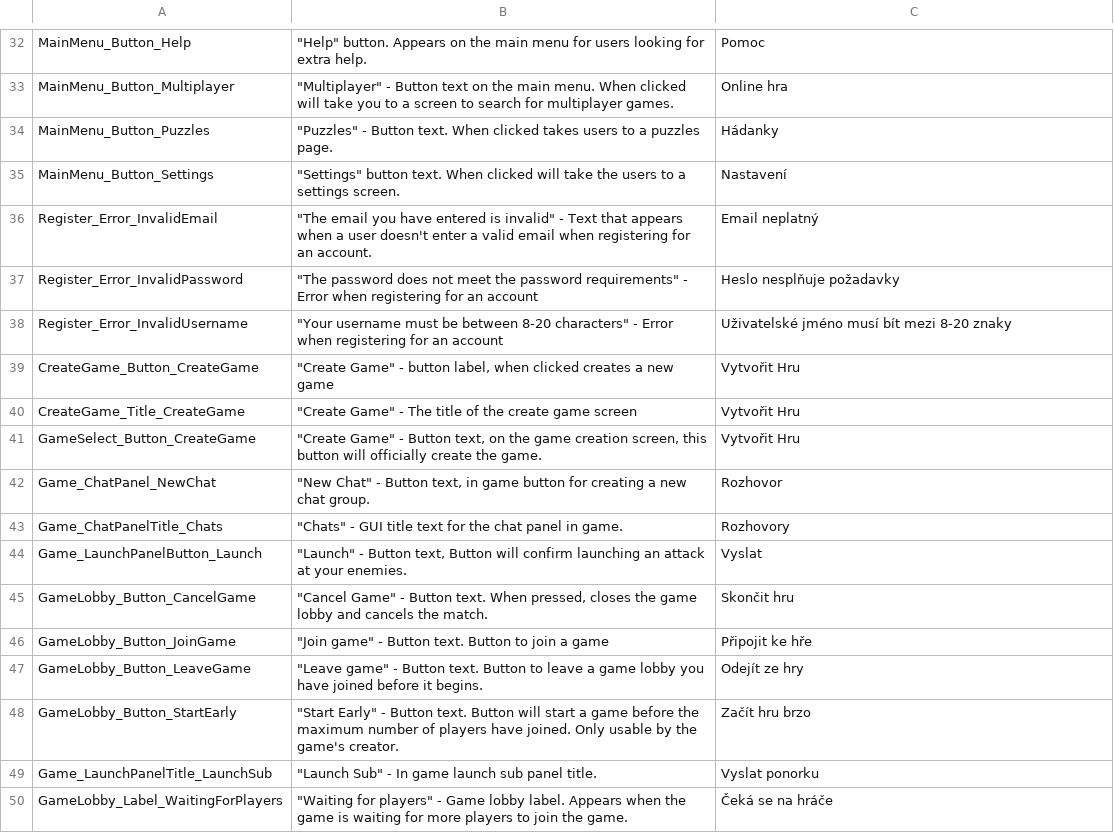
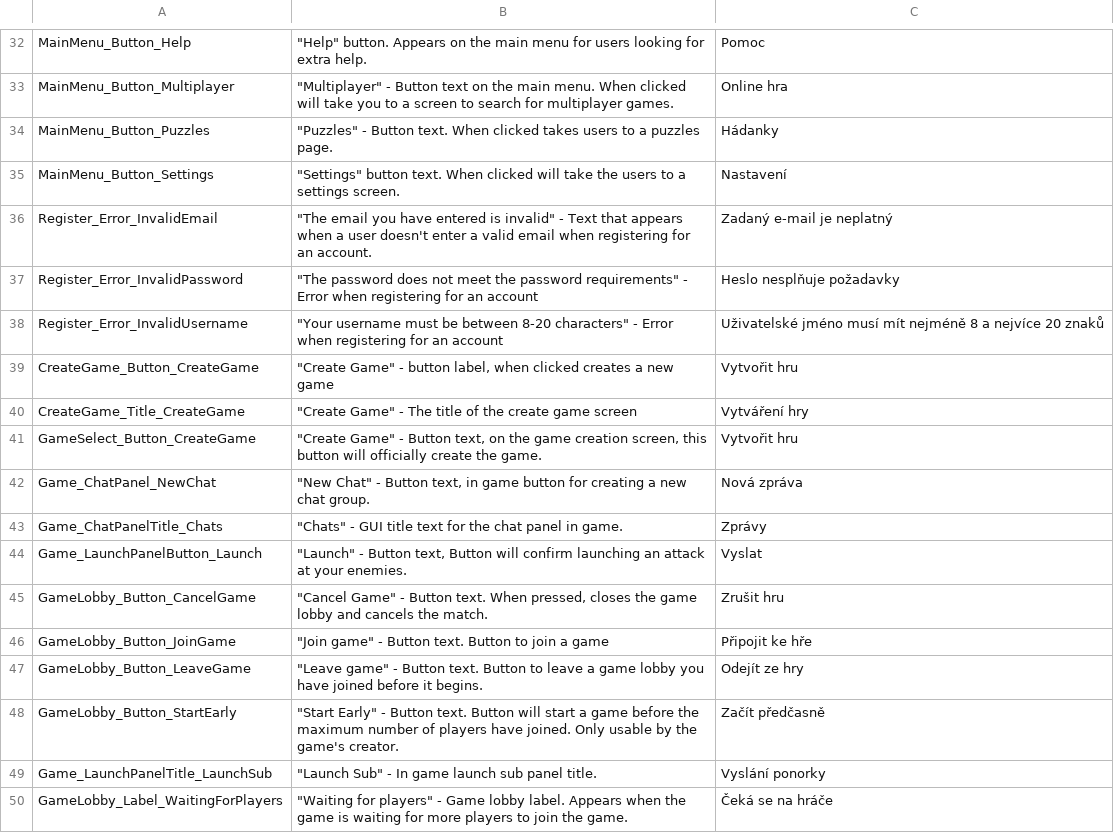
Before and after one commit to Subterfuge-Revived/Remake-Unity, a CSV file: Assets/lang/cs-CZ_strings.csv, drawn as a sheet; only a part is shown, gaps mark what is left out; the diff covers the shown part only.

```diff
--- a/Assets/lang/cs-CZ_strings.csv
+++ b/Assets/lang/cs-CZ_strings.csv
@@ -35,16 +35,16 @@
 "MainMenu_Button_Settings","""Settings"" button text. When clicked will take the users to a settings screen.","Nastavení"
-"Register_Error_InvalidEmail","""The email you have entered is invalid"" - Text that appears when a user doesn't enter a valid email when registering for an account.","Email neplatný"
+"Register_Error_InvalidEmail","""The email you have entered is invalid"" - Text that appears when a user doesn't enter a valid email when registering for an account.","Zadaný e-mail je neplatný"
 "Register_Error_InvalidPassword","""The password does not meet the password requirements"" - Error when registering for an account","Heslo nesplňuje požadavky"
-"Register_Error_InvalidUsername","""Your username must be between 8-20 characters"" - Error when registering for an account","Uživatelské jméno musí bít mezi 8-20 znaky"
-"CreateGame_Button_CreateGame","""Create Game"" - button label, when clicked creates a new game","Vytvořit Hru"
-"CreateGame_Title_CreateGame","""Create Game"" - The title of the create game screen","Vytvořit Hru"
-"GameSelect_Button_CreateGame","""Create Game"" - Button text, on the game creation screen, this button will officially create the game.","Vytvořit Hru"
-"Game_ChatPanel_NewChat","""New Chat"" - Button text, in game button for creating a new chat group.","Rozhovor"
-"Game_ChatPanelTitle_Chats","""Chats"" - GUI title text for the chat panel in game.","Rozhovory"
+"Register_Error_InvalidUsername","""Your username must be between 8-20 characters"" - Error when registering for an account","Uživatelské jméno musí mít nejméně 8 a nejvíce 20 znaků"
+"CreateGame_Button_CreateGame","""Create Game"" - button label, when clicked creates a new game","Vytvořit hru"
+"CreateGame_Title_CreateGame","""Create Game"" - The title of the create game screen","Vytváření hry"
+"GameSelect_Button_CreateGame","""Create Game"" - Button text, on the game creation screen, this button will officially create the game.","Vytvořit hru"
+"Game_ChatPanel_NewChat","""New Chat"" - Button text, in game button for creating a new chat group.","Nová zpráva"
+"Game_ChatPanelTitle_Chats","""Chats"" - GUI title text for the chat panel in game.","Zprávy"
 "Game_LaunchPanelButton_Launch","""Launch"" - Button text, Button will confirm launching an attack at your enemies.","Vyslat"
-"GameLobby_Button_CancelGame","""Cancel Game"" - Button text. When pressed, closes the game lobby and cancels the match.","Skončit hru"
+"GameLobby_Button_CancelGame","""Cancel Game"" - Button text. When pressed, closes the game lobby and cancels the match.","Zrušit hru"
 "GameLobby_Button_JoinGame","""Join game"" - Button text. Button to join a game","Připojit ke hře"
 "GameLobby_Button_LeaveGame","""Leave game"" - Button text. Button to leave a game lobby you have joined before it begins.","Odejít ze hry"
-"GameLobby_Button_StartEarly","""Start Early"" - Button text. Button will start a game before the maximum number of players have joined. Only usable by the game's creator.","Začít hru brzo"
-"Game_LaunchPanelTitle_LaunchSub","""Launch Sub"" - In game launch sub panel title.","Vyslat ponorku"
+"GameLobby_Button_StartEarly","""Start Early"" - Button text. Button will start a game before the maximum number of players have joined. Only usable by the game's creator.","Začít předčasně"
+"Game_LaunchPanelTitle_LaunchSub","""Launch Sub"" - In game launch sub panel title.","Vyslání ponorky"
 "GameLobby_Label_WaitingForPlayers","""Waiting for players"" - Game lobby label. Appears when the game is waiting for more players to join the game.","Čeká se na hráče"
```
Also changed, not shown: 17 edited cells elsewhere in this file.
